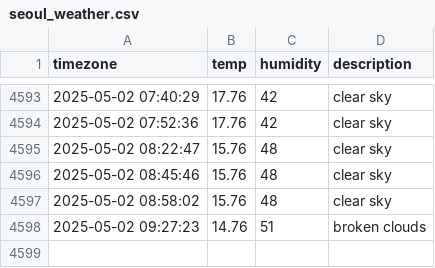
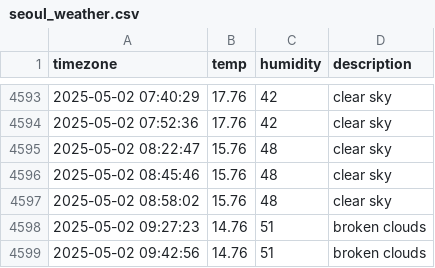
Before and after one commit to immune1029/seoul_weather, a CSV file: seoul_weather.csv, drawn as a sheet; only a part is shown, gaps mark what is left out; the diff names each change by its address in the sheet, - before the commit and + after, or states it on an @@ line.

```diff
--- a/seoul_weather.csv
+++ b/seoul_weather.csv
+row 4599: 2025-05-02 09:42:56 | 14.76 | 51 | broken clouds
```
